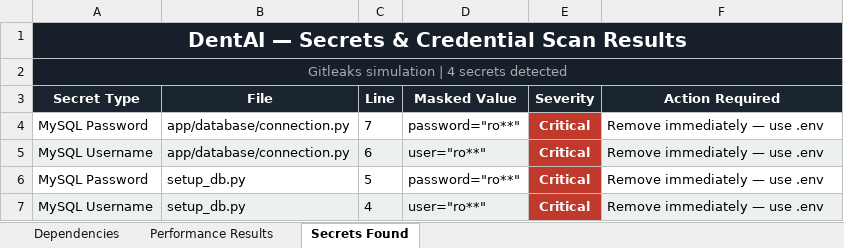
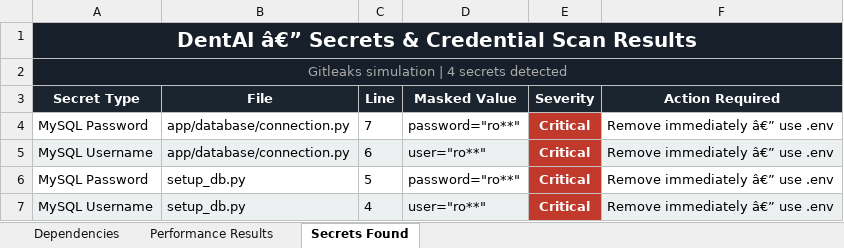
Before and after one commit to kanishka1305/PDD, an Excel workbook: Vulnerability Test Results/dependency-report.xlsx, sheet Secrets Found, drawn as a sheet; values as stored, in another font and other column widths than the file's, no borders; the diff names each change by its address in the sheet, - before the commit and + after, or states it on an @@ line.

```diff
--- a/Vulnerability Test Results/dependency-report.xlsx (sheet Secrets Found)
+++ b/Vulnerability Test Results/dependency-report.xlsx (sheet Secrets Found)
-A1 (Secret Type): DentAI — Secrets & Credential Scan Results
+A1 (Secret Type): DentAI â€” Secrets & Credential Scan Results
-F4:F7 (Action Required): Remove immediately — use .env
+F4:F7 (Action Required): Remove immediately â€” use .env
```
Also changed, not shown: sheet Performance Results, sheet Dependencies, Vulnerability Test Results/findings.xlsx, Vulnerability Test Results/test-cases.xlsx, 33 other files.
